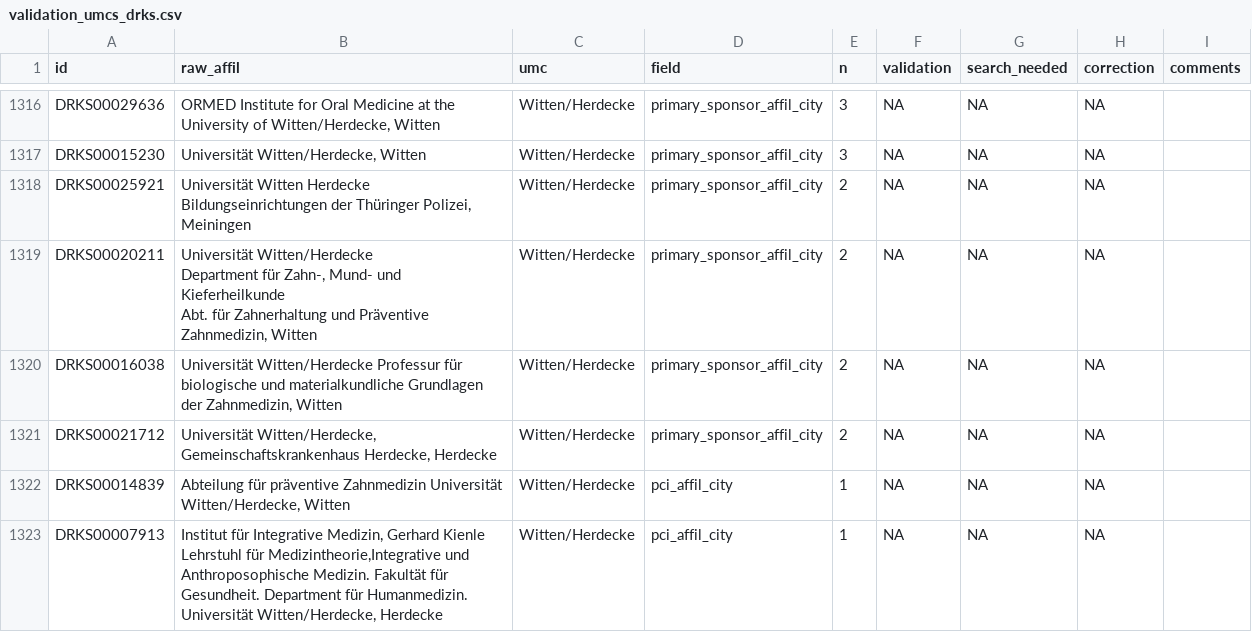
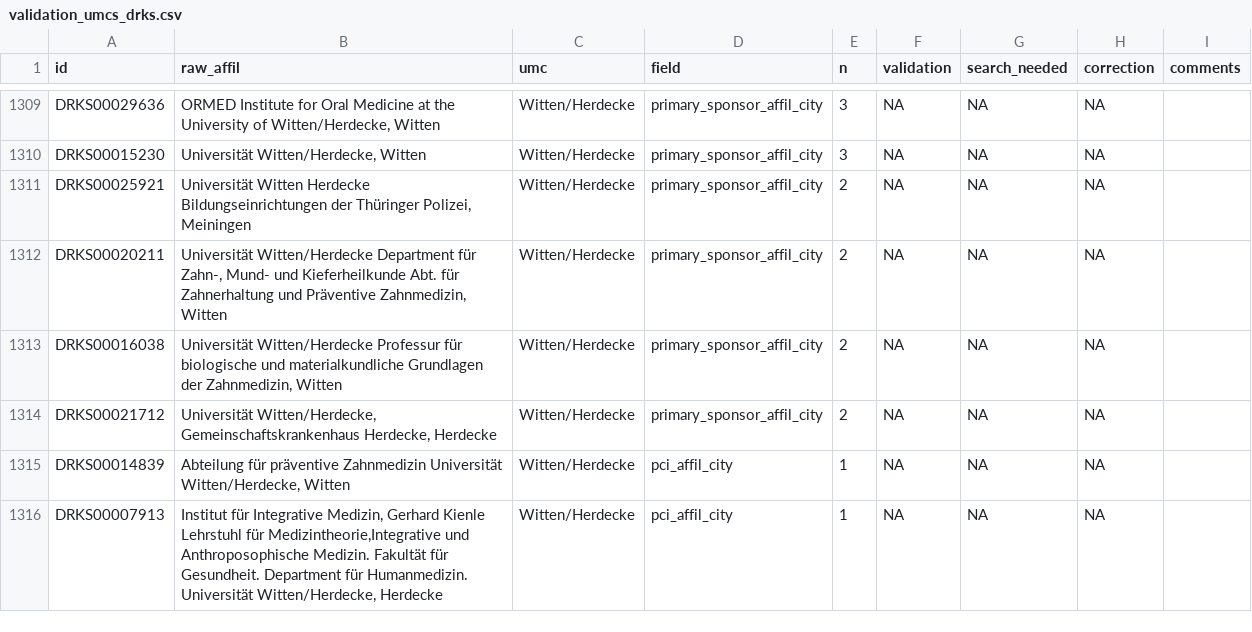
Before and after one commit to quest-bih/ctt-umc-update, a CSV file: data/processed/validation_umcs_drks.csv, drawn as a sheet; only a part is shown, gaps mark what is left out; addresses are those after the commit; the diff covers the shown part only; the diff names each change by its address in the sheet, - before the commit and + after, or states it on an @@ line.

```diff
--- a/data/processed/validation_umcs_drks.csv
+++ b/data/processed/validation_umcs_drks.csv
-B1312 (raw_affil): …Zahnmedizin, Witten
+B1312 (raw_affil): …Zahnmedizin, Witten
```
Also changed, not shown: 4 added rows, 11 removed rows, 6 moved rows and 33 edited cells elsewhere in this file, 2 other files.
